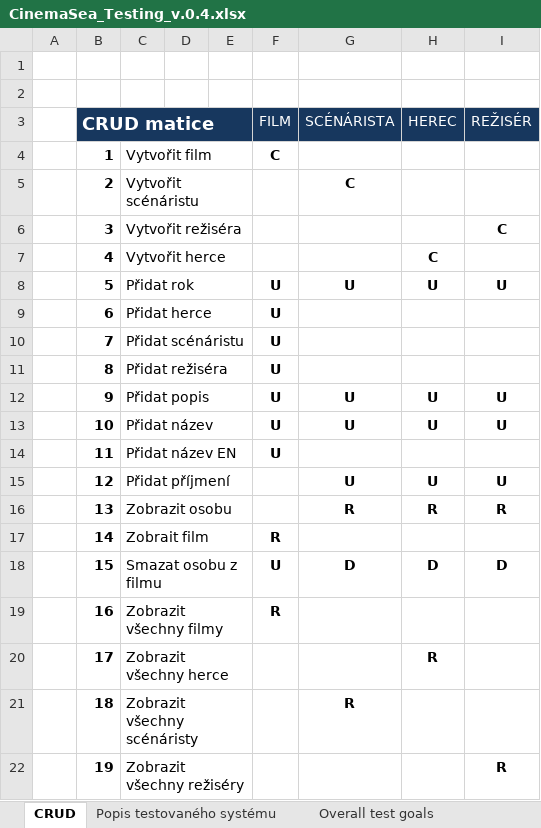
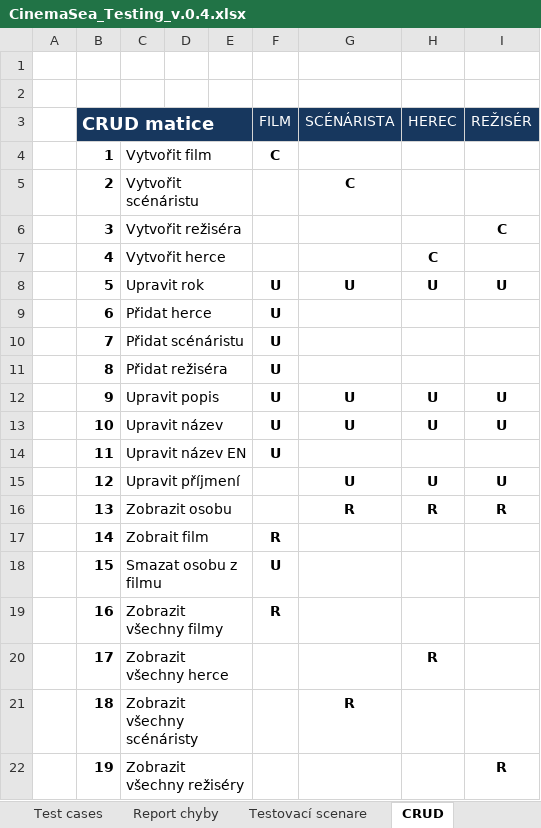
Before and after one commit to Plavit/CinemaSea, an Excel workbook: Documentation/Testing/CinemaSea_Testing_v.0.4.xlsx, sheet CRUD, drawn as a sheet; only a part is shown; values as stored, in another font and other column widths than the file's, no borders; the diff covers the shown part only; the diff names each change by its address in the sheet, - before the commit and + after, or states it on an @@ line.

```diff
--- a/Documentation/Testing/CinemaSea_Testing_v.0.4.xlsx (sheet CRUD)
+++ b/Documentation/Testing/CinemaSea_Testing_v.0.4.xlsx (sheet CRUD)
+sheet tab: Testovací scenare
-C8: Přidat rok
+C8: Upravit rok
-C12: Přidat popis
+C12: Upravit popis
-C13: Přidat název
+C13: Upravit název
-C14: Přidat název EN
+C14: Upravit název EN
-C15: Přidat příjmení
+C15: Upravit příjmení
-G18 (SCÉNÁRISTA): D
+G18 (SCÉNÁRISTA): (empty)
-H18 (HEREC): D
+H18 (HEREC): (empty)
-I18 (REŽISÉR): D
+I18 (REŽISÉR): (empty)
```
Also changed, not shown: 20 added rows elsewhere in this sheet, other sheet tabs.
